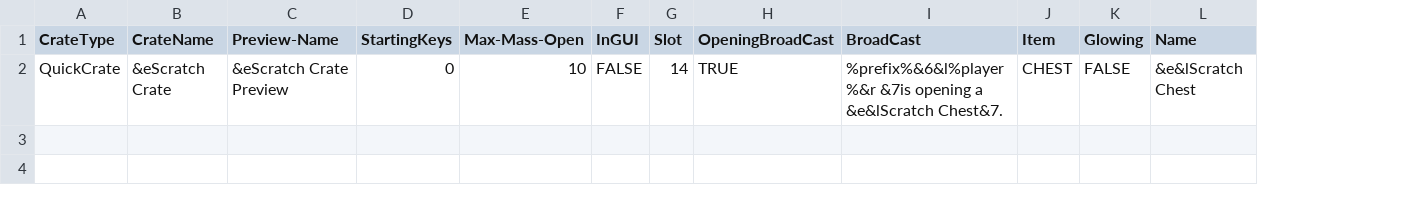
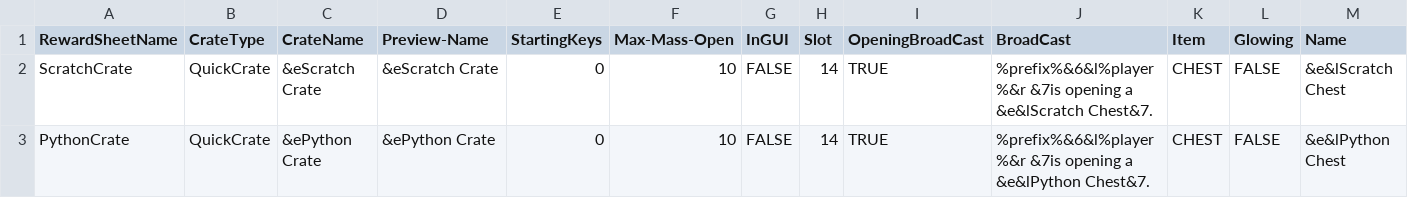
Before and after one commit to edgecdec/MinecraftCrazyCrateGenerator, a CSV file: IMLCrateInfo - Crates.csv, drawn as a sheet; only a part is shown; addresses are those after the commit; rows hold the shown columns only; the diff names each change by its address in the sheet, - before the commit and + after, or states it on an @@ line.

Commit message:
Added Python Crate

```diff
--- a/IMLCrateInfo - Crates.csv
+++ b/IMLCrateInfo - Crates.csv
+column A (RewardSheetName), row 2: ScratchCrate
-D2 (Preview-Name): &eScratch Crate Preview
+D2 (Preview-Name): &eScratch Crate
+row 3: PythonCrate | QuickCrate | &ePython Crate | &ePython Crate | 0 | 10 | FALSE | 14 | TRUE | %prefix%&6&l%player%&r &7is opening a &e&lPython Chest&7. | CHEST | FALSE | &e&lPython Chest
```
Also changed, not shown: 11 other files.
